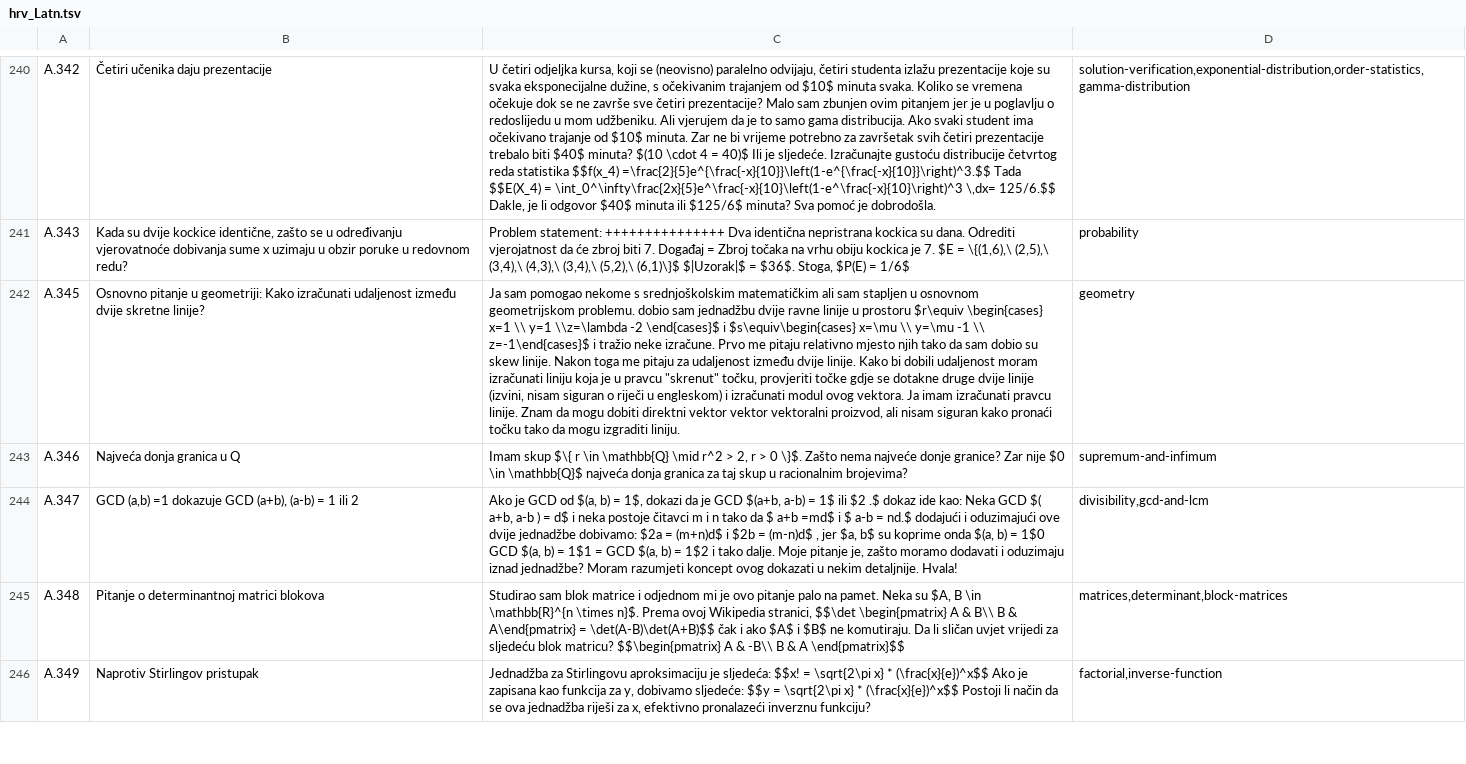
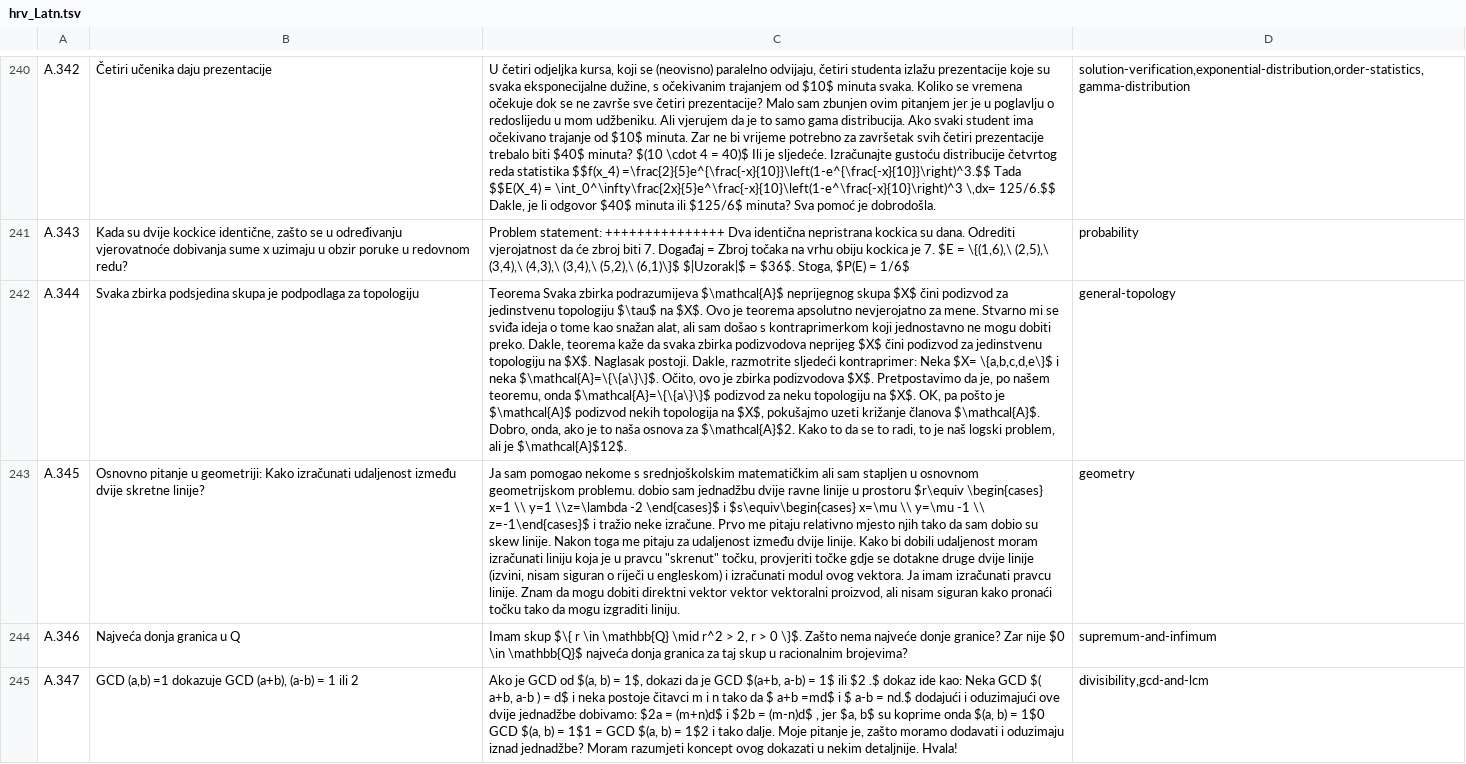
Before and after one commit to jgore077/CrossMath, a TSV file: datasets/hrv_Latn.tsv, drawn as a sheet; only a part is shown, gaps mark what is left out; the shorter side is filled out with more unchanged rows; the diff names each change by its address in the sheet, - before the commit and + after, or states it on an @@ line.

Commit message:
A.344 missing from hrv_Latn.tsv, added in a machine translated replacement.

```diff
--- a/datasets/hrv_Latn.tsv
+++ b/datasets/hrv_Latn.tsv
+row 242: A.344 | Svaka zbirka podsjedina skupa je podpodlaga za topologiju | Teorema Svaka zbirka podrazumijeva $\mathcal{A}$ neprijegnog skupa $X$ čini podizvod za jedinstvenu topologiju $\tau$ na $X$. Ovo je teorema apsolutno nevjerojatno za mene. Stvarno mi se sviđa ideja o tome kao snažan alat, ali sam došao s kontraprimerkom koji jednostavno ne mogu dobiti preko. Dakle, teorema kaže da svaka zbirka podizvodova neprijeg $X$ čini podizvod za jedinstvenu topologiju na $X$. Naglasak postoji. Dakle, razmotrite sljedeći kontraprimer: Neka $X= \{a,b,c,d,e\}$ i neka $\mathcal{A}=\{\{a\}\}$. Očito, ovo je zbirka podizvodova $X$. Pretpostavimo da je, po našem teoremu, onda $\mathcal{A}=\{\{a\}\}$ podizvod za neku topologiju na $X$. OK, pa pošto je $\mathcal{A}$ podizvod nekih topologija na $X$, pokušajmo uzeti križanje članova $\mathcal{A}$. Dobro, onda, ako je to naša osnova za $\mathcal{A}$2. Kako to da se to radi, to je naš logski problem, ali je $\mathcal{A}$12$. | general-topology
```
